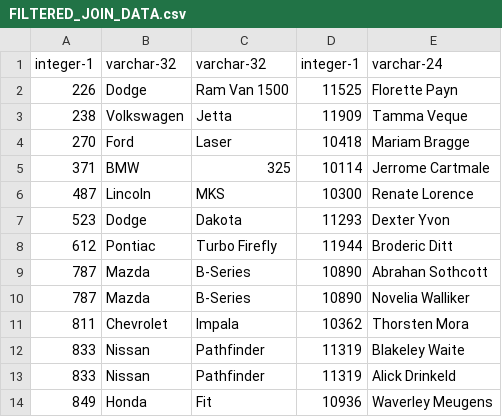
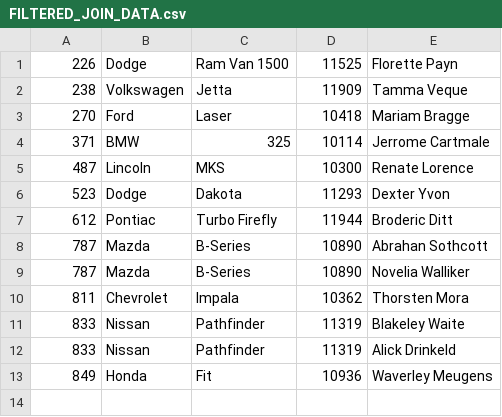
Before and after one commit to FPGA-Research-Manchester/OrkhestraFPGAStream, a CSV file: resources/data/FILTERED_JOIN_DATA.csv, drawn as a sheet; the diff names each change by its address in the sheet, - before the commit and + after, or states it on an @@ line.

```diff
--- a/resources/data/FILTERED_JOIN_DATA.csv
+++ b/resources/data/FILTERED_JOIN_DATA.csv
-row 1: integer-1 | varchar-32 | varchar-32 | integer-1 | varchar-24
```
Also changed, not shown: resources/data/CAR_DATA_8K.csv, resources/data/CAR_DATA_HALF_SORTED.csv, 48 other files.
